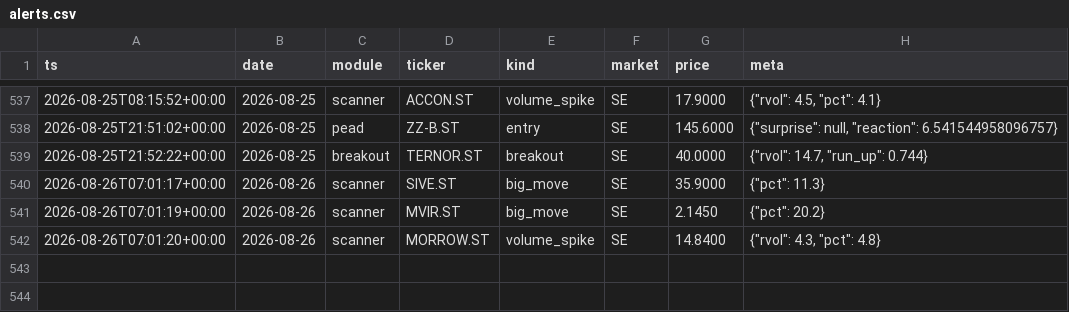
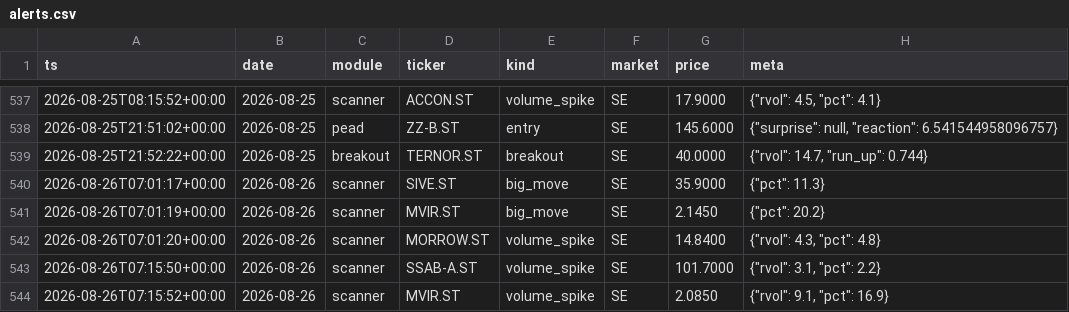
Before and after one commit to Q-stocks/borsvakt, a CSV file: log/alerts.csv, drawn as a sheet; only a part is shown, gaps mark what is left out.

```diff
--- a/log/alerts.csv
+++ b/log/alerts.csv
@@ -542 +542,3 @@ ts,date,module,ticker,kind,market,price,meta
 2026-08-26T07:01:20+00:00,2026-08-26,scanner,MORROW.ST,volume_spike,SE,14.8400,"{""rvol"": 4.3, ""pct"": 4.8}"
+2026-08-26T07:15:50+00:00,2026-08-26,scanner,SSAB-A.ST,volume_spike,SE,101.7000,"{""rvol"": 3.1, ""pct"": 2.2}"
+2026-08-26T07:15:52+00:00,2026-08-26,scanner,MVIR.ST,volume_spike,SE,2.0850,"{""rvol"": 9.1, ""pct"": 16.9}"
```
Also changed, not shown: 1 other file.
